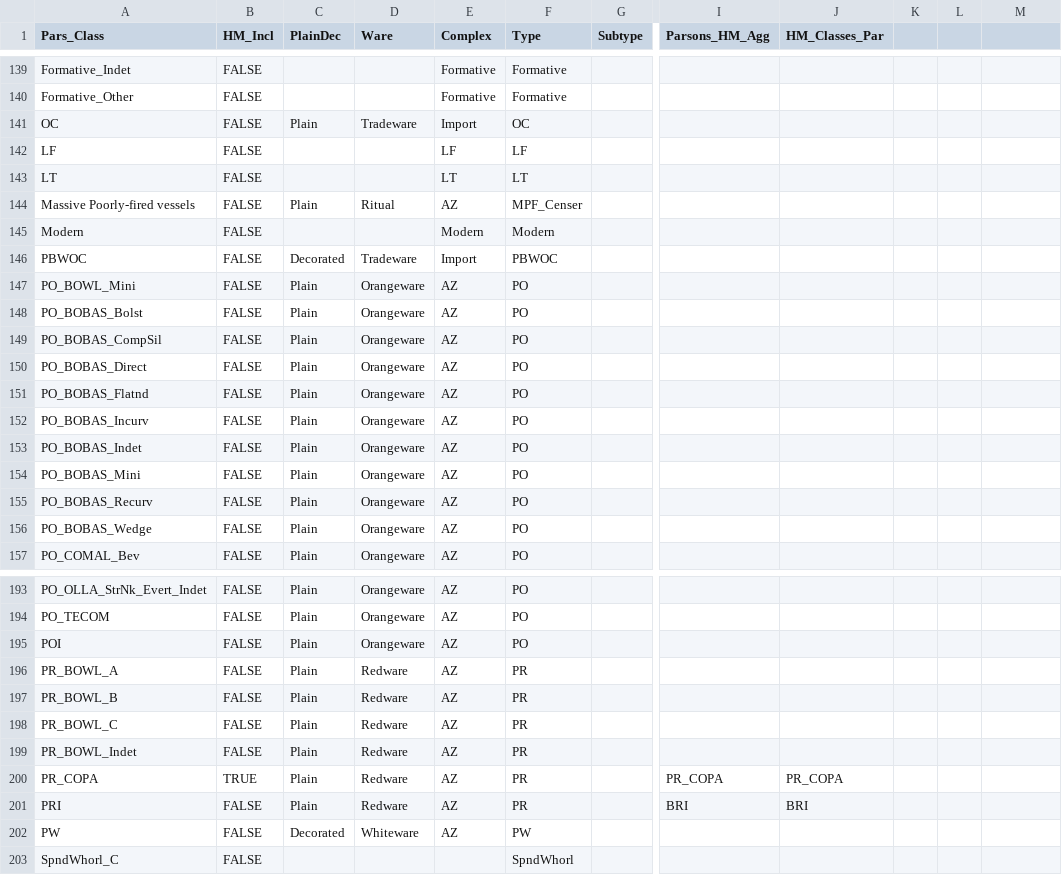
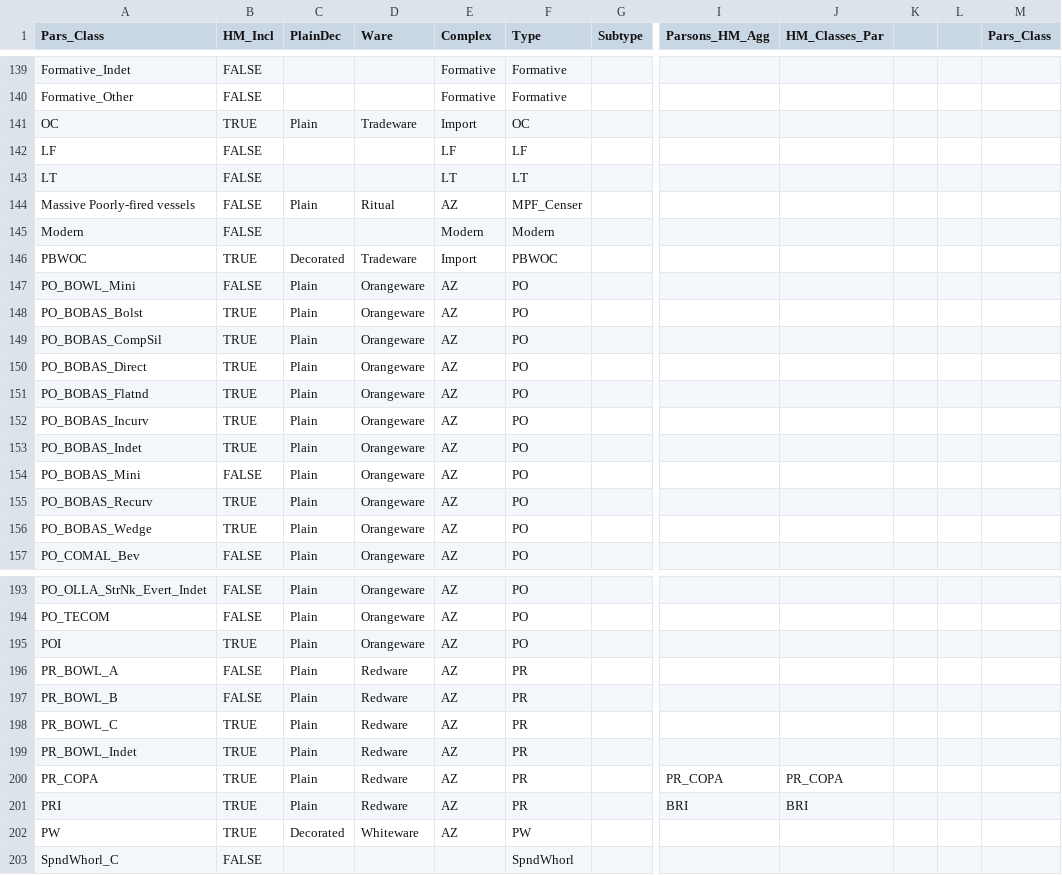
Before and after one commit to rcesaret/AztecBOM_CeramicChron, a CSV file: data-raw/ParsonsTX_Key.csv, drawn as a sheet; only a part is shown, gaps mark what is left out; the diff covers the shown part only; the diff names each change by its address in the sheet, - before the commit and + after, or states it on an @@ line.

```diff
--- a/data-raw/ParsonsTX_Key.csv
+++ b/data-raw/ParsonsTX_Key.csv
-M1: (empty)
+M1: Pars_Class
-B141 (HM_Incl): FALSE
+B141 (HM_Incl): TRUE
-B146 (HM_Incl): FALSE
+B146 (HM_Incl): TRUE
-B148:B153 (HM_Incl): FALSE
+B148:B153 (HM_Incl): TRUE
-B155:B156 (HM_Incl): FALSE
+B155:B156 (HM_Incl): TRUE
-B195 (HM_Incl): FALSE
+B195 (HM_Incl): TRUE
-B198:B199 (HM_Incl): FALSE
+B198:B199 (HM_Incl): TRUE
-B201:B202 (HM_Incl): FALSE
+B201:B202 (HM_Incl): TRUE
```
Also changed, not shown: 21 edited cells elsewhere in this file, data-raw/HM_7.26.22_Data.csv, data-raw/HM_7.26.22_Key.csv, 5 other files.
